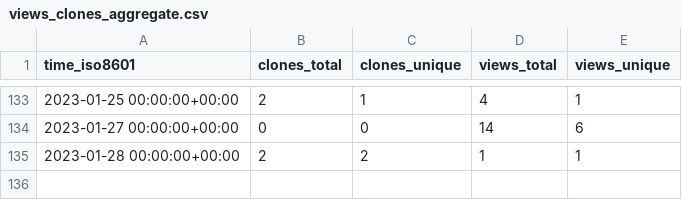
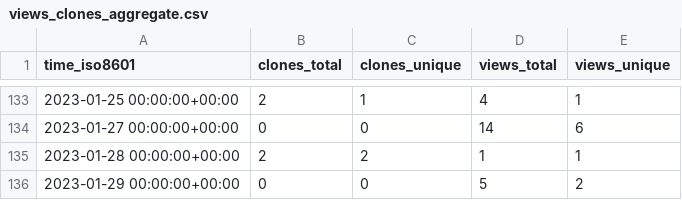
Before and after one commit to saltydk/stats, a CSV file: saltydk/SARotate/ghrs-data/views_clones_aggregate.csv, drawn as a sheet; only a part is shown, gaps mark what is left out; the diff names each change by its address in the sheet, - before the commit and + after, or states it on an @@ line.

```diff
--- a/saltydk/SARotate/ghrs-data/views_clones_aggregate.csv
+++ b/saltydk/SARotate/ghrs-data/views_clones_aggregate.csv
+row 136: 2023-01-29 00:00:00+00:00 | 0 | 0 | 5 | 2
```
Also changed, not shown: 1 other file.
